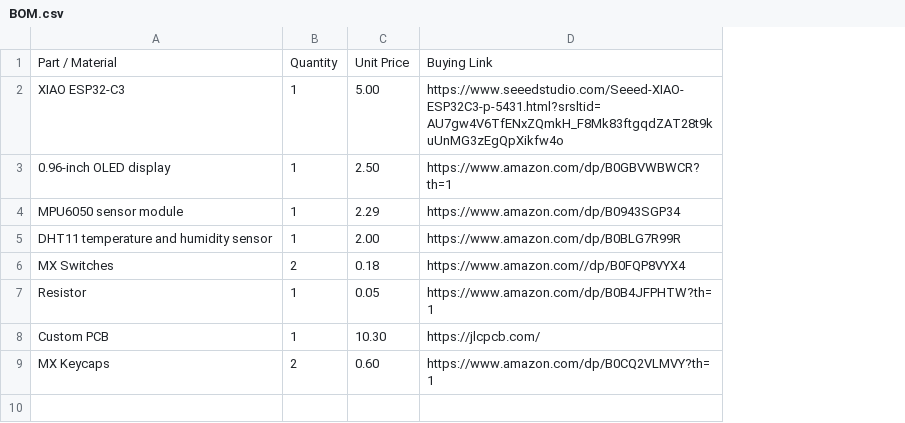
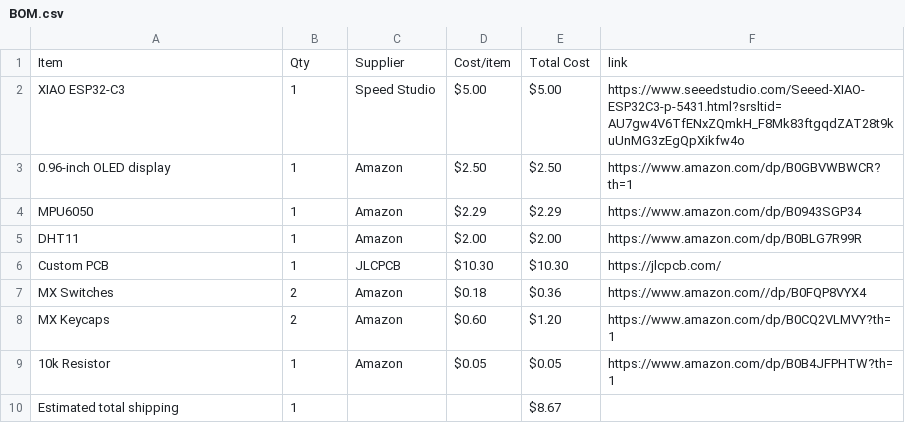
Before and after one commit to 528390/Hack-Club-Half-Life-Starbie-Project, a CSV file: BOM.csv, drawn as a sheet; removed rows and columns are numbered as before the commit, all else as after; the diff names each change by its address in the sheet, - before the commit and + after, or states it on an @@ line.

```diff
--- a/BOM.csv
+++ b/BOM.csv
-column C, rows 2-6: 5.00 | 2.50 | 2.29 | 2.00 | 0.18; row 9: 0.60
+column C, rows 2-5: Speed Studio | Amazon | Amazon | Amazon; rows 7-8: Amazon | Amazon
+column D, rows 2-5: $5.00 | $2.50 | $2.29 | $2.00; rows 7-8: $0.18 | $0.60
+column E, rows 2-5: $5.00 | $2.50 | $2.29 | $2.00; rows 7-8: $0.36 | $1.20
-row 1: Part / Material | Quantity | Unit Price | Buying Link
+row 1: Item | Qty | Supplier | Cost/item | Total Cost | link
-A4: MPU6050 sensor module
+A4: MPU6050
-A5: DHT11 temperature and humidity sensor
+A5: DHT11
@@ row 8 moved to row 6: Custom PCB @@
-row 7: Resistor | 1 | 0.05 | https://www.amazon.com/dp/B0B4JFPHTW?th=1
+row 9: 10k Resistor | 1 | Amazon | $0.05 | $0.05 | https://www.amazon.com/dp/B0B4JFPHTW?th=1
+row 10: Estimated total shipping | 1 |  |  | $8.67
```
Also changed, not shown: 2 other files.
